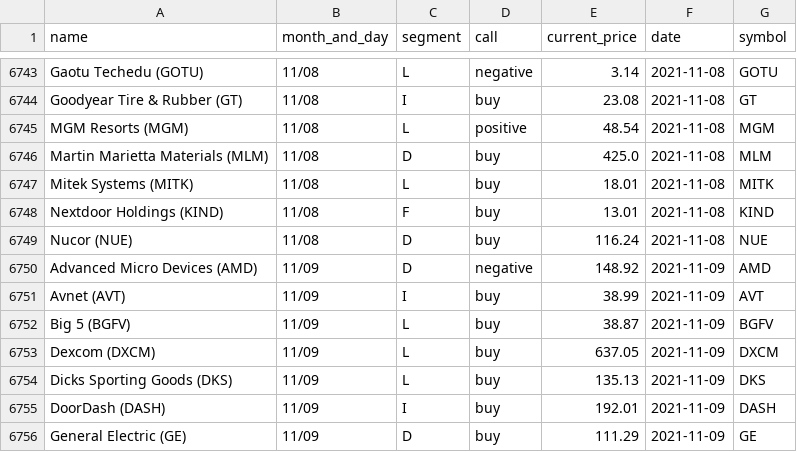
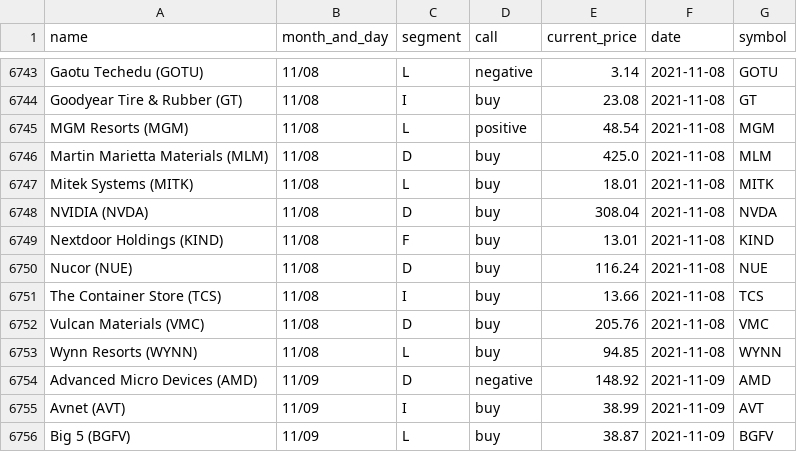
Before and after one commit to gaborvecsei/Mad-Money-Backtesting, a CSV file: mad_money_recommendations.csv, drawn as a sheet; only a part is shown, gaps mark what is left out; the shorter side is filled out with more unchanged rows.

```diff
--- a/mad_money_recommendations.csv
+++ b/mad_money_recommendations.csv
@@ -6747,4 +6747,8 @@ Martin Marietta Materials (MLM),11/08,D,buy,425.0,2021-11-08,MLM
 Mitek Systems (MITK),11/08,L,buy,18.01,2021-11-08,MITK
+NVIDIA (NVDA),11/08,D,buy,308.04,2021-11-08,NVDA
 Nextdoor Holdings (KIND),11/08,F,buy,13.01,2021-11-08,KIND
 Nucor (NUE),11/08,D,buy,116.24,2021-11-08,NUE
+The Container Store (TCS),11/08,I,buy,13.66,2021-11-08,TCS
+Vulcan Materials (VMC),11/08,D,buy,205.76,2021-11-08,VMC
+Wynn Resorts (WYNN),11/08,L,buy,94.85,2021-11-08,WYNN
 Advanced Micro Devices (AMD),11/09,D,negative,148.92,2021-11-09,AMD
```
